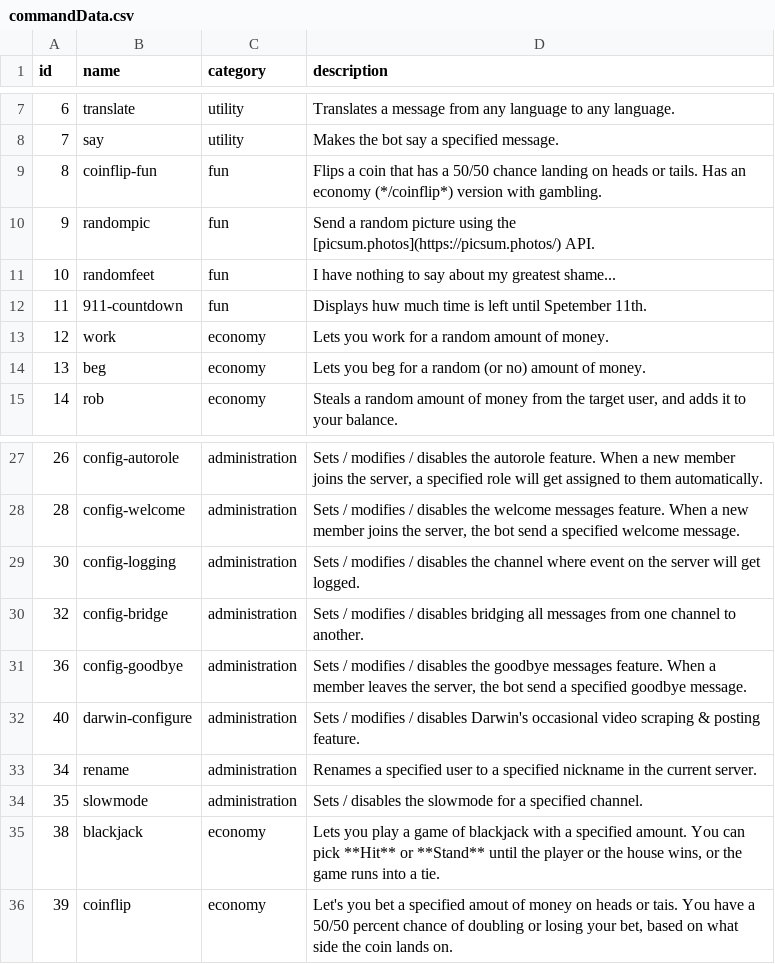
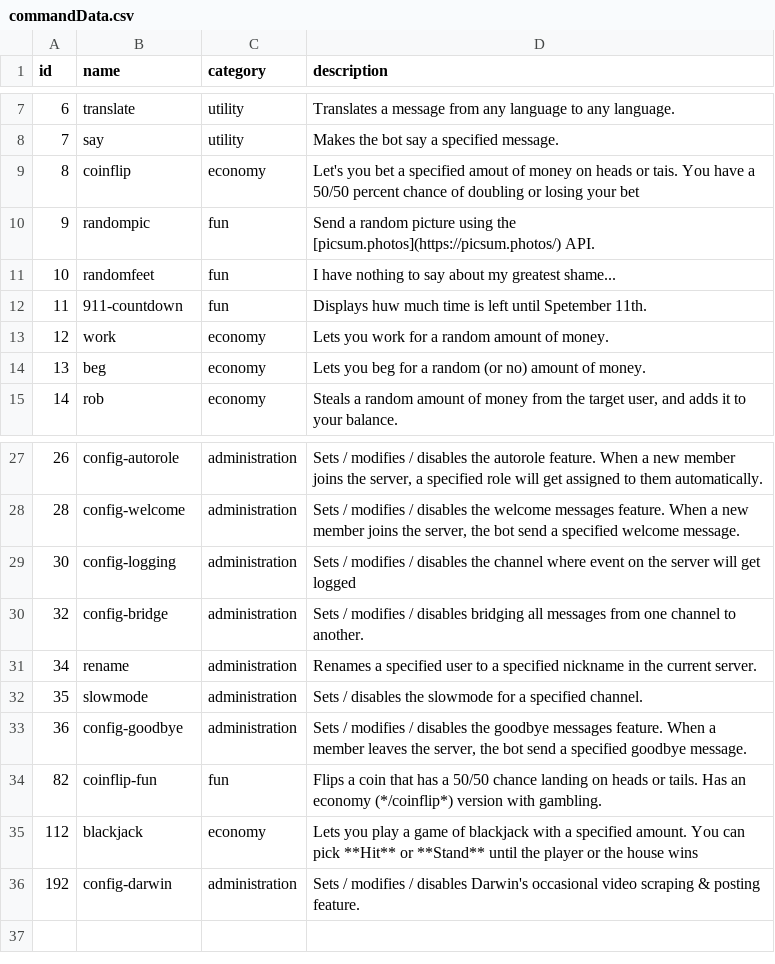
Before and after one commit to vb2007/discordbot, a CSV file: src/data/commandData.csv, drawn as a sheet; only a part is shown, gaps mark what is left out.

Commit message:
updated commandData

```diff
--- a/src/data/commandData.csv
+++ b/src/data/commandData.csv
@@ -8,3 +8,3 @@
 7,say,utility,Makes the bot say a specified message.
-8,coinflip-fun,fun,Flips a coin that has a 50/50 chance landing on heads or tails. Has an economy (*/coinflip*) version with gambling.
+8,coinflip,economy,Let's you bet a specified amout of money on heads or tais. You have a 50/50 percent chance of doubling or losing your bet
 9,randompic,fun,Send a random picture using the [picsum.photos](https://picsum.photos/) API.
@@ -28,9 +28,9 @@
 28,config-welcome,administration,"Sets / modifies / disables the welcome messages feature. When a new member joins the server, the bot send a specified welcome message."
-30,config-logging,administration,Sets / modifies / disables the channel where event on the server will get logged.
+30,config-logging,administration,Sets / modifies / disables the channel where event on the server will get logged
 32,config-bridge,administration,Sets / modifies / disables bridging all messages from one channel to another.
-36,config-goodbye,administration,"Sets / modifies / disables the goodbye messages feature. When a member leaves the server, the bot send a specified goodbye message."
-40,darwin-configure,administration,"Sets / modifies / disables Darwin's occasional video scraping & posting feature."
 34,rename,administration,Renames a specified user to a specified nickname in the current server.
 35,slowmode,administration,Sets / disables the slowmode for a specified channel.
-38,blackjack,economy,"Lets you play a game of blackjack with a specified amount. You can pick **Hit** or **Stand** until the player or the house wins, or the game runs into a tie."
-39,coinflip,economy,"Let's you bet a specified amout of money on heads or tais. You have a 50/50 percent chance of doubling or losing your bet, based on what side the coin lands on."
+36,config-goodbye,administration,"Sets / modifies / disables the goodbye messages feature. When a member leaves the server, the bot send a specified goodbye message."
+82,coinflip-fun,fun,Flips a coin that has a 50/50 chance landing on heads or tails. Has an economy (*/coinflip*) version with gambling.
+112,blackjack,economy,Lets you play a game of blackjack with a specified amount. You can pick **Hit** or **Stand** until the player or the house wins
+192,config-darwin,administration,Sets / modifies / disables Darwin's occasional video scraping & posting feature.
```
Also changed, not shown: 1 other file.
